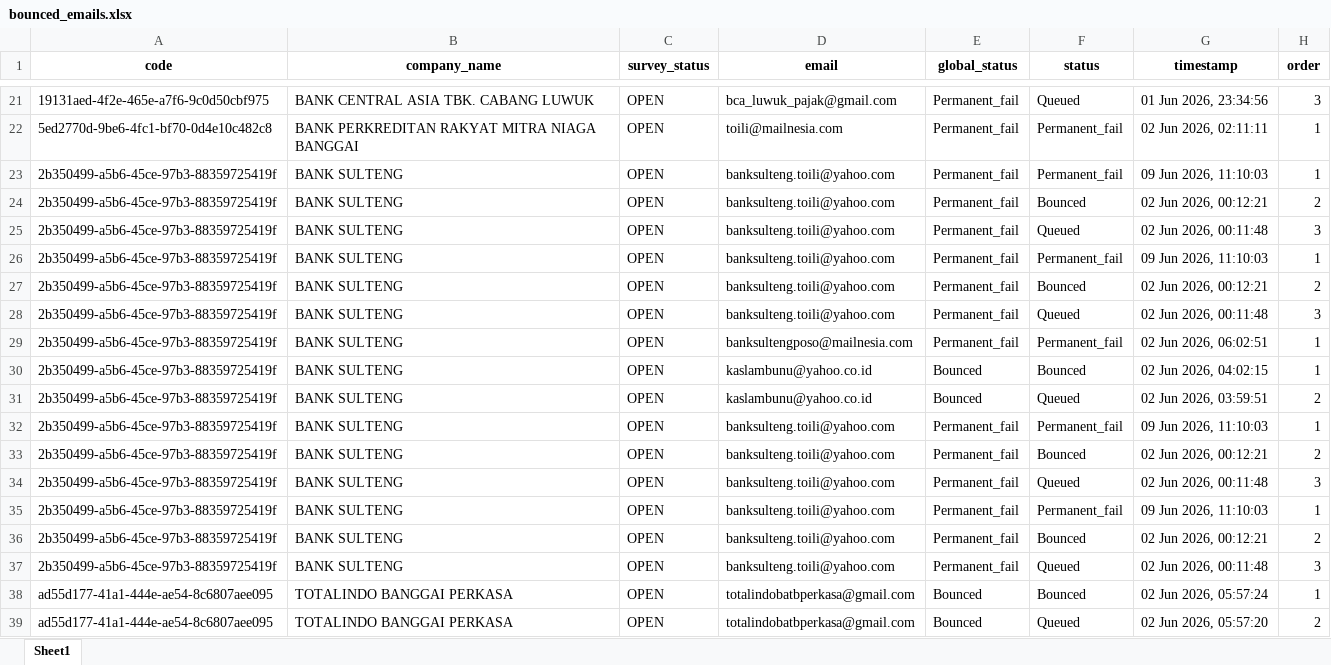
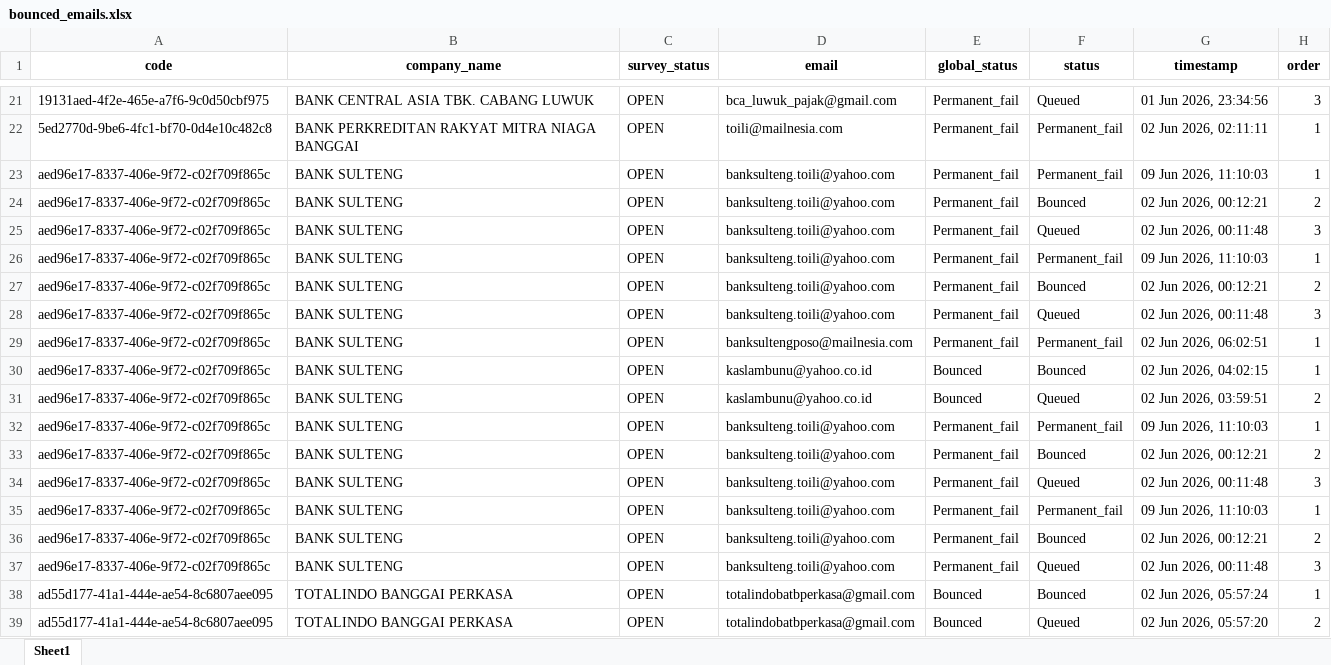
Before and after one commit to jihanmsr/scrap_fasih, an Excel workbook: bounced_emails.xlsx, sheet Sheet1, drawn as a sheet; only a part is shown, gaps mark what is left out; values as stored, in another font and other column widths than the file's, no borders; the diff covers the shown part only; the diff names each change by its address in the sheet, - before the commit and + after, or states it on an @@ line.

```diff
--- a/bounced_emails.xlsx (sheet Sheet1)
+++ b/bounced_emails.xlsx (sheet Sheet1)
-A23:A37 (code): 2b350499-a5b6-45ce-97b3-88359725419f
+A23:A37 (code): aed96e17-8337-406e-9f72-c02f709f865c
```
Also changed, not shown: 52 added rows elsewhere in this sheet, 25 other files.
